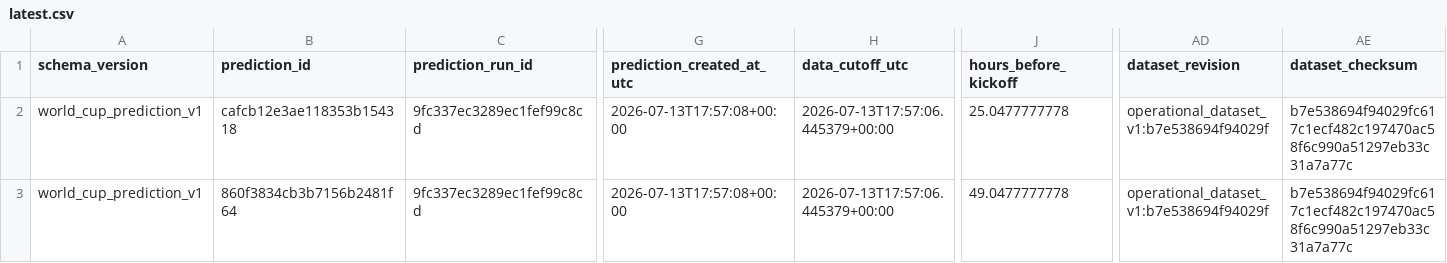
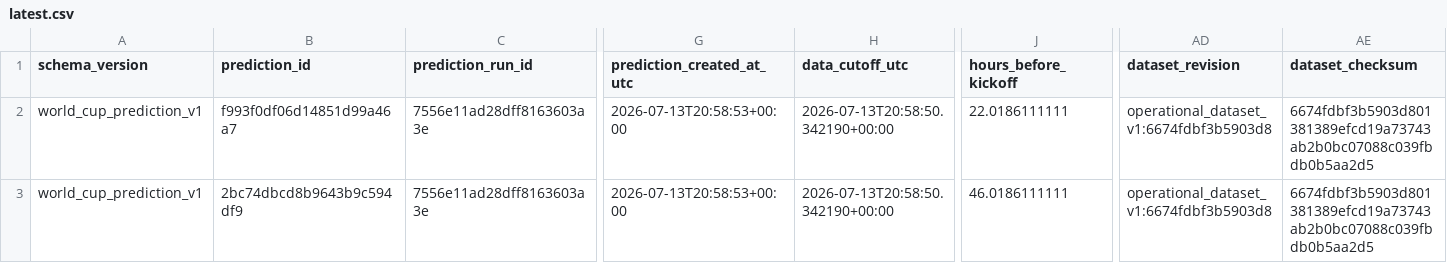
Before and after one commit to juanbrau-or/world-cup-2026-predictions, a CSV file: latest.csv, drawn as a sheet; only a part is shown, gaps mark what is left out; the diff names each change by its address in the sheet, - before the commit and + after, or states it on an @@ line.

```diff
--- a/latest.csv
+++ b/latest.csv
-B2 (prediction_id): cafcb12e3ae118353b154318
+B2 (prediction_id): f993f0df06d14851d99a46a7
-C2:C3 (prediction_run_id): 9fc337ec3289ec1fef99c8cd
+C2:C3 (prediction_run_id): 7556e11ad28dff8163603a3e
-G2:G3 (prediction_created_at_utc): 2026-07-13T17:57:08+00:00
+G2:G3 (prediction_created_at_utc): 2026-07-13T20:58:53+00:00
-H2:H3 (data_cutoff_utc): 2026-07-13T17:57:06.445379+00:00
+H2:H3 (data_cutoff_utc): 2026-07-13T20:58:50.342190+00:00
-J2 (hours_before_kickoff): 25.0477777778
+J2 (hours_before_kickoff): 22.0186111111
-AD2:AD3 (dataset_revision): operational_dataset_v1:b7e538694f94029f
+AD2:AD3 (dataset_revision): operational_dataset_v1:6674fdbf3b5903d8
-AE2:AE3 (dataset_checksum): b7e538694f94029fc617c1ecf482c197470ac58f6c990a51297eb33c31a7a77c
+AE2:AE3 (dataset_checksum): 6674fdbf3b5903d801381389efcd19a73743ab2b0bc07088c039fbdb0b5aa2d5
-B3 (prediction_id): 860f3834cb3b7156b2481f64
+B3 (prediction_id): 2bc74dbcd8b9643b9c594df9
-J3 (hours_before_kickoff): 49.0477777778
+J3 (hours_before_kickoff): 46.0186111111
```
Also changed, not shown: prospective_matches.csv, shadow/contextual_latest.csv, 17 other files.
